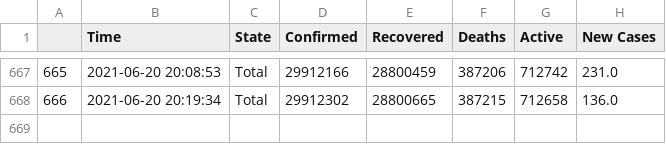
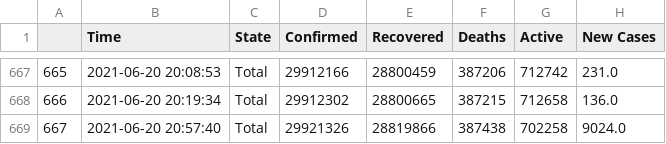
Before and after one commit to dakkshesh07/covid19_data-india-DERP, a CSV file: Total/data-Total.csv, drawn as a sheet; only a part is shown, gaps mark what is left out.

Commit message:
Total: upload updated datasets, fetched on 2021-06-20 20:57:40

```diff
--- a/Total/data-Total.csv
+++ b/Total/data-Total.csv
@@ -668 +668,2 @@
 666,2021-06-20 20:19:34,Total,29912302,28800665,387215,712658,136.0
+667,2021-06-20 20:57:40,Total,29921326,28819866,387438,702258,9024.0
```
